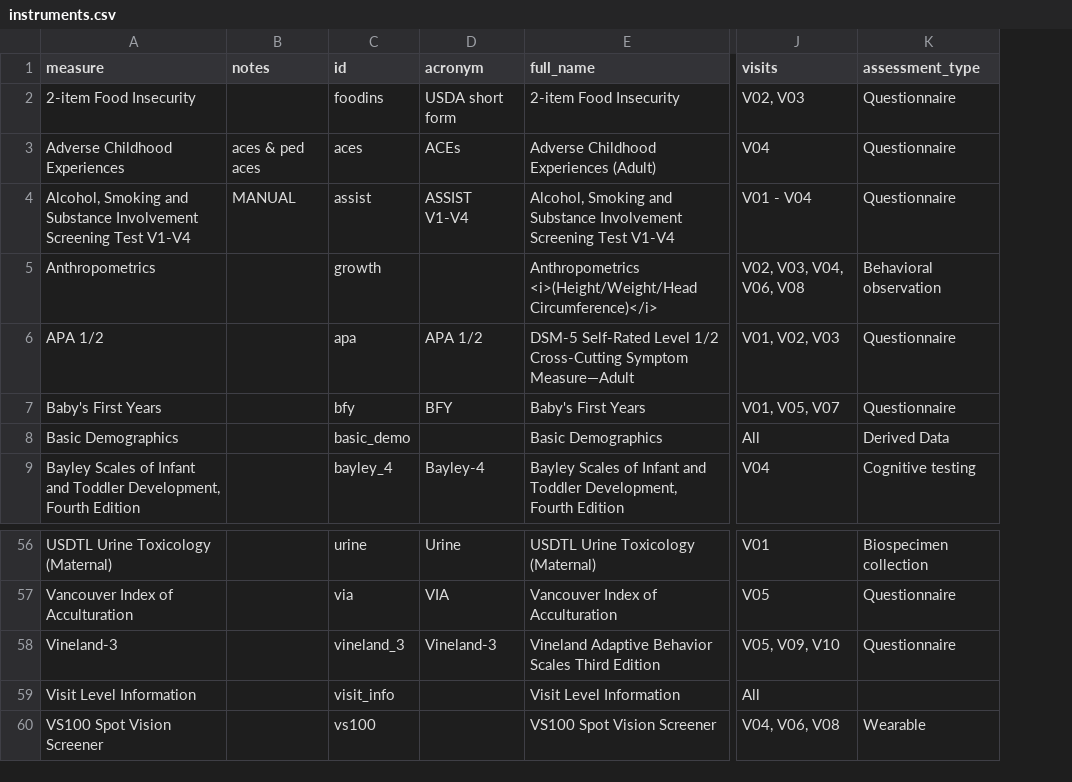
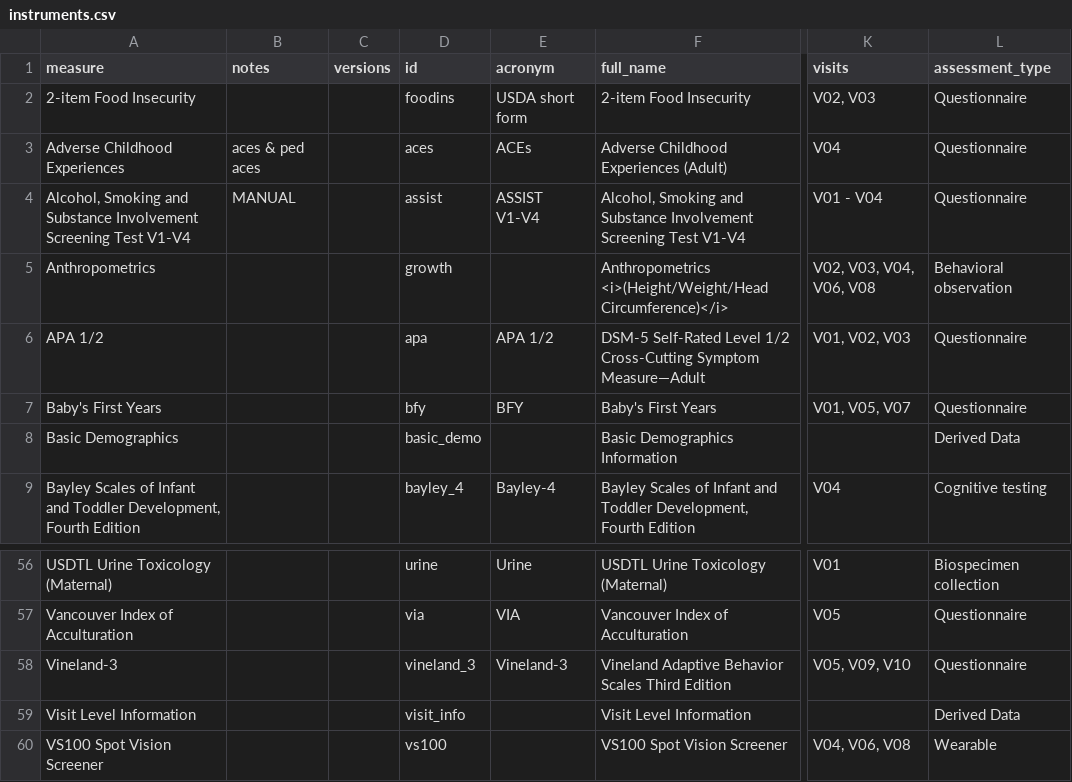
Before and after one commit to nbdc-datahub/hbcd-docs, a CSV file: tools/make-yml/instruments.csv, drawn as a sheet; only a part is shown, gaps mark what is left out; addresses are those after the commit; the diff names each change by its address in the sheet, - before the commit and + after, or states it on an @@ line.

Commit message:
add logic for multiple versions - display as list - dev ecpromis

```diff
--- a/tools/make-yml/instruments.csv
+++ b/tools/make-yml/instruments.csv
+column C (versions), empty
-F8 (full_name): Basic Demographics
+F8 (full_name): Basic Demographics Information
-K8 (visits): All
+K8 (visits): (empty)
-K59 (visits): All
+K59 (visits): (empty)
-L59 (assessment_type): (empty)
+L59 (assessment_type): Derived Data
```
Also changed, not shown: 5 other files.
